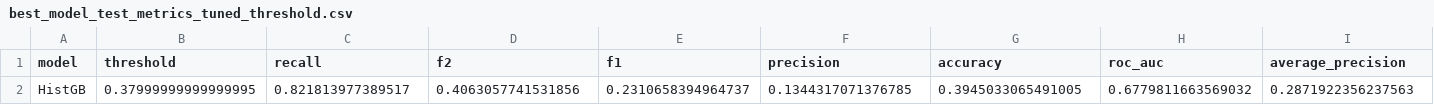
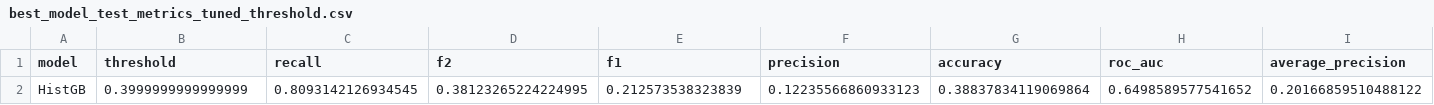
Before and after one commit to igorspestana/tech-challenge-fase-1, a CSV file: results/metrics/best_model_test_metrics_tuned_threshold.csv, drawn as a sheet; only a part is shown; removed rows and columns are numbered as before the commit, all else as after; rows hold the shown columns only; the diff names each change by its address in the sheet, - before the commit and + after, or states it on an @@ line.

```diff
--- a/results/metrics/best_model_test_metrics_tuned_threshold.csv
+++ b/results/metrics/best_model_test_metrics_tuned_threshold.csv
-row 2: HistGB | 0.37999999999999995 | 0.821813977389517 | 0.4063057741531856 | 0.2310658394964737 | 0.1344317071376785 | 0.3945033065491005 | 0.6779811663569032 | 0.2871922356237563
+row 2: HistGB | 0.3999999999999999 | 0.8093142126934545 | 0.38123265224224995 | 0.212573538323839 | 0.12235566860933123 | 0.38837834119069864 | 0.6498589577541652 | 0.20166859510488122
```
Also changed, not shown: results/metrics/best_model_test_metrics_default_threshold.csv, results/metrics/model_comparison_cv_test.csv, 8 other files.
